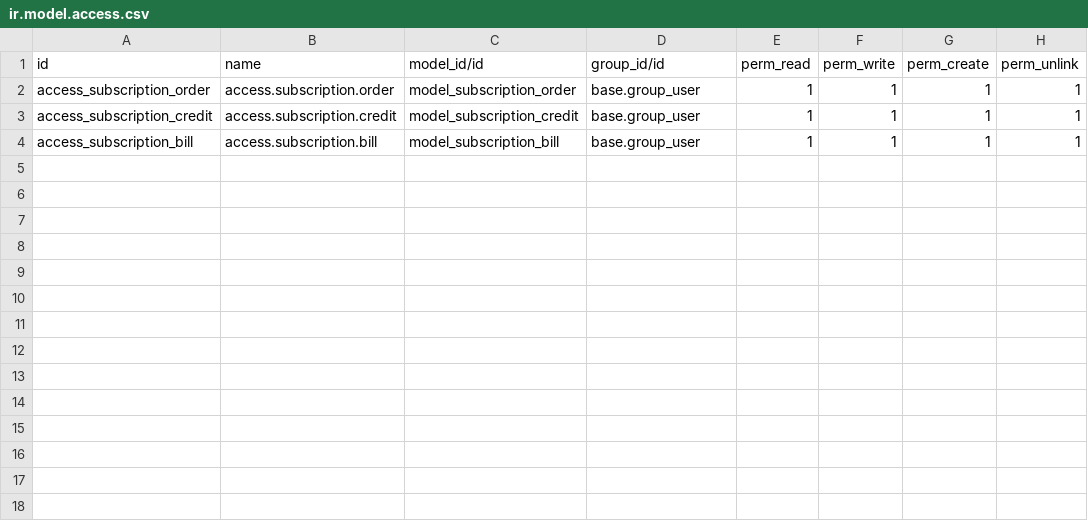
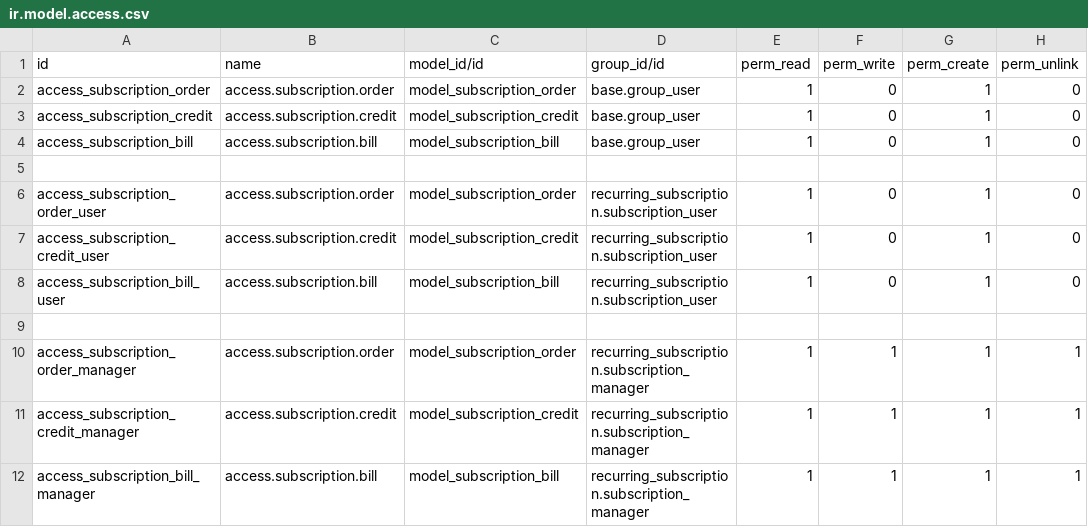
Before and after one commit to Jigin-k/Odoo17, a CSV file: recurring_subscription/security/ir.model.access.csv, drawn as a sheet.

Commit message:
[Task 6- Created user, record rule, Invoice]

```diff
--- a/recurring_subscription/security/ir.model.access.csv
+++ b/recurring_subscription/security/ir.model.access.csv
@@ -1,4 +1,12 @@
 id,name,model_id/id,group_id/id,perm_read,perm_write,perm_create,perm_unlink
-access_subscription_order,access.subscription.order,model_subscription_order,base.group_user,1,1,1,1
-access_subscription_credit,access.subscription.credit,model_subscription_credit,base.group_user,1,1,1,1
-access_subscription_bill,access.subscription.bill,model_subscription_bill,base.group_user,1,1,1,1
+access_subscription_order,access.subscription.order,model_subscription_order,base.group_user,1,0,1,0
+access_subscription_credit,access.subscription.credit,model_subscription_credit,base.group_user,1,0,1,0
+access_subscription_bill,access.subscription.bill,model_subscription_bill,base.group_user,1,0,1,0
+
+access_subscription_order_user,access.subscription.order,model_subscription_order,recurring_subscription.subscription_user,1,0,1,0
+access_subscription_credit_user,access.subscription.credit,model_subscription_credit,recurring_subscription.subscription_user,1,0,1,0
+access_subscription_bill_user,access.subscription.bill,model_subscription_bill,recurring_subscription.subscription_user,1,0,1,0
+
+access_subscription_order_manager,access.subscription.order,model_subscription_order,recurring_subscription.subscription_manager,1,1,1,1
+access_subscription_credit_manager,access.subscription.credit,model_subscription_credit,recurring_subscription.subscription_manager,1,1,1,1
+access_subscription_bill_manager,access.subscription.bill,model_subscription_bill,recurring_subscription.subscription_manager,1,1,1,1
```
Also changed, not shown: 19 other files.
